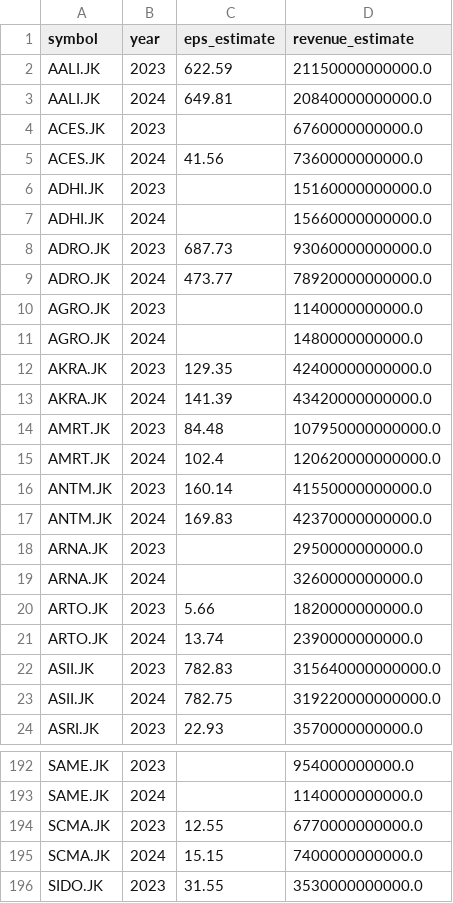
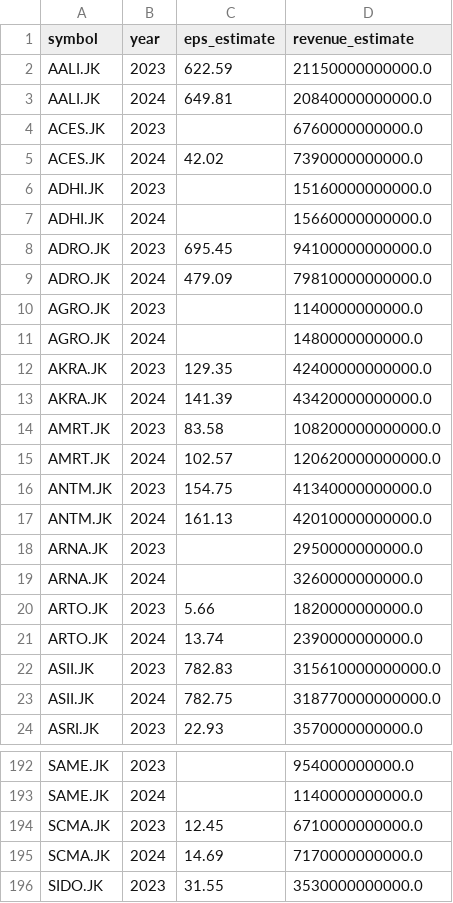
Before and after one commit to supertypeai/sectors_forecast_growth_rate, a CSV file: result/idx_company_growth_forecast.csv, drawn as a sheet; only a part is shown, gaps mark what is left out; the diff covers the shown part only.

```diff
--- a/result/idx_company_growth_forecast.csv
+++ b/result/idx_company_growth_forecast.csv
@@ -4,7 +4,7 @@ AALI.JK,2024,649.81,20840000000000.0
 ACES.JK,2023,,6760000000000.0
-ACES.JK,2024,41.56,7360000000000.0
+ACES.JK,2024,42.02,7390000000000.0
 ADHI.JK,2023,,15160000000000.0
 ADHI.JK,2024,,15660000000000.0
-ADRO.JK,2023,687.73,93060000000000.0
-ADRO.JK,2024,473.77,78920000000000.0
+ADRO.JK,2023,695.45,94100000000000.0
+ADRO.JK,2024,479.09,79810000000000.0
 AGRO.JK,2023,,1140000000000.0
@@ -13,6 +13,6 @@ AKRA.JK,2023,129.35,42400000000000.0
 AKRA.JK,2024,141.39,43420000000000.0
-AMRT.JK,2023,84.48,107950000000000.0
-AMRT.JK,2024,102.4,120620000000000.0
-ANTM.JK,2023,160.14,41550000000000.0
-ANTM.JK,2024,169.83,42370000000000.0
+AMRT.JK,2023,83.58,108200000000000.0
+AMRT.JK,2024,102.57,120620000000000.0
+ANTM.JK,2023,154.75,41340000000000.0
+ANTM.JK,2024,161.13,42010000000000.0
 ARNA.JK,2023,,2950000000000.0
@@ -21,4 +21,4 @@ ARTO.JK,2023,5.66,1820000000000.0
 ARTO.JK,2024,13.74,2390000000000.0
-ASII.JK,2023,782.83,315640000000000.0
-ASII.JK,2024,782.75,319220000000000.0
+ASII.JK,2023,782.83,315610000000000.0
+ASII.JK,2024,782.75,318770000000000.0
 ASRI.JK,2023,22.93,3570000000000.0
@@ -193,4 +193,4 @@ SAME.JK,2023,,954000000000.0
 SAME.JK,2024,,1140000000000.0
-SCMA.JK,2023,12.55,6770000000000.0
-SCMA.JK,2024,15.15,7400000000000.0
+SCMA.JK,2023,12.45,6710000000000.0
+SCMA.JK,2024,14.69,7170000000000.0
 SIDO.JK,2023,31.55,3530000000000.0
```
Also changed, not shown: 60 edited cells elsewhere in this file.
